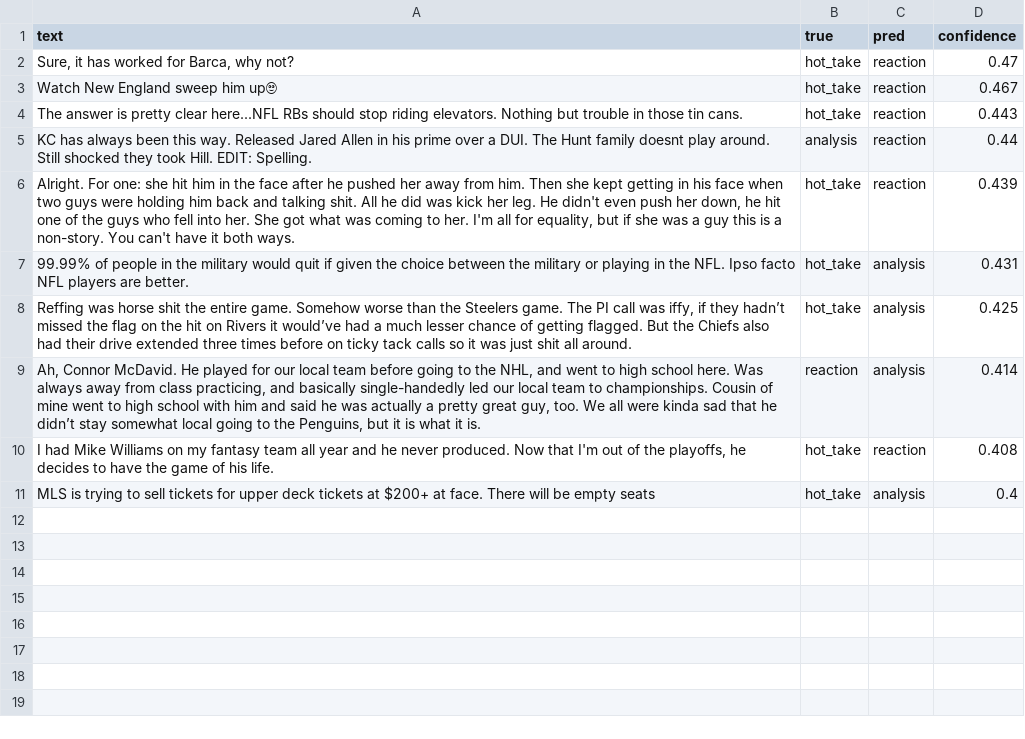
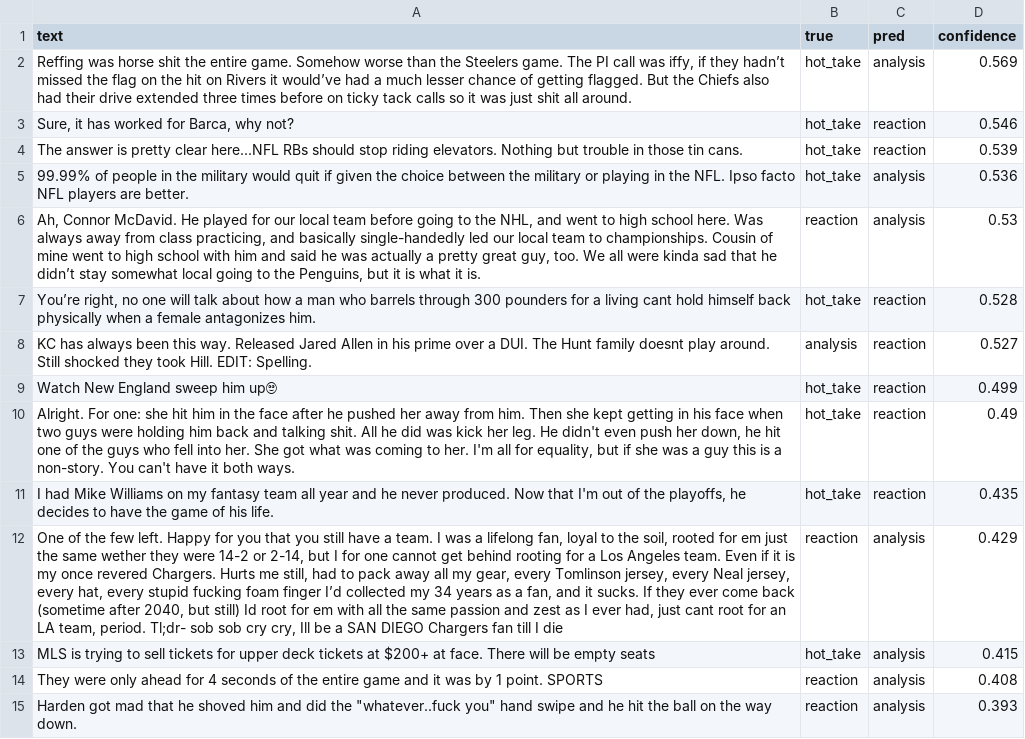
Before and after one commit to ahmedtaha100/ai201-project3-takemeter, a CSV file: artifacts/wrong_predictions.csv, drawn as a sheet; removed rows and columns are numbered as before the commit, all else as after; the diff names each change by its address in the sheet, - before the commit and + after, or states it on an @@ line.

```diff
--- a/artifacts/wrong_predictions.csv
+++ b/artifacts/wrong_predictions.csv
+row 2: Reffing was horse shit the entire game. Somehow worse than the Steelers game. The PI call was iffy, if they hadn’t missed the flag on the hit on Rivers it would’ve had a much lesser chance of getting flagged. But the Chiefs also had their drive extended three times before on ticky tack calls so it was just shit all around. | hot_take | analysis | 0.569
-D3 (confidence): 0.47
+D3 (confidence): 0.546
-row 3: Watch New England sweep him up🙄 | hot_take | reaction | 0.467
-D4 (confidence): 0.443
+D4 (confidence): 0.539
-row 5: KC has always been this way. Released Jared Allen in his prime over a DUI. The Hunt family doesnt play around. Still shocked they took Hill. EDIT: Spelling. | analysis | reaction | 0.44
-row 6: Alright. For one: she hit him in the face after he pushed her away from him. Then she kept getting in his face when two guys were holding him back and talking shit. All he did was kick her leg. He didn't even push her down, he hit one of the guys who fell into her. She got what was coming to her. I'm all for equality, but if she was a guy this is a non-story. You can't have it both ways. | hot_take | reaction | 0.439
-D5 (confidence): 0.431
+D5 (confidence): 0.536
-row 8: Reffing was horse shit the entire game. Somehow worse than the Steelers game. The PI call was iffy, if they hadn’t missed the flag on the hit on Rivers it would’ve had a much lesser chance of getting flagged. But the Chiefs also had their drive extended three times before on ticky tack calls so it was just shit all around. | hot_take | analysis | 0.425
-D6 (confidence): 0.414
+D6 (confidence): 0.53
+row 7: You’re right, no one will talk about how a man who barrels through 300 pounders for a living cant hold himself back physically when a female antagonizes him. | hot_take | reaction | 0.528
+row 8: KC has always been this way. Released Jared Allen in his prime over a DUI. The Hunt family doesnt play around. Still shocked they took Hill. EDIT: Spelling. | analysis | reaction | 0.527
+row 9: Watch New England sweep him up🙄 | hot_take | reaction | 0.499
+row 10: Alright. For one: she hit him in the face after he pushed her away from him. Then she kept getting in his face when two guys were holding him back and talking shit. All he did was kick her leg. He didn't even push her down, he hit one of the guys who fell into her. She got what was coming to her. I'm all for equality, but if she was a guy this is a non-story. You can't have it both ways. | hot_take | reaction | 0.49
-D11 (confidence): 0.408
+D11 (confidence): 0.435
+row 12: One of the few left. Happy for you that you still have a team. I was a lifelong fan, loyal to the soil, rooted for em just the same wether they were 14-2 or 2-14, but I for one cannot get behind rooting for a Los Angeles team. Even if it is my once revered Chargers. Hurts me still, had to pack away all my gear, every Tomlinson jersey, every Neal jersey, every hat, every stupid fucking foam finger I’d collected my 34 years as a fan, and it sucks. If they ever come back (sometime after 2040, but still) Id root for em with all the same passion and zest as I ever had, just cant root for an LA team, period. Tl;dr- sob sob cry cry, Ill be a SAN DIEGO Chargers fan till I die | reaction | analysis | 0.429
-D13 (confidence): 0.4
+D13 (confidence): 0.415
+row 14: They were only ahead for 4 seconds of the entire game and it was by 1 point. SPORTS | reaction | analysis | 0.408
+row 15: Harden got mad that he shoved him and did the "whatever..fuck you" hand swipe and he hit the ball on the way down. | reaction | analysis | 0.393
```
Also changed, not shown: artifacts/test.csv, artifacts/train.csv, 23 other files.
